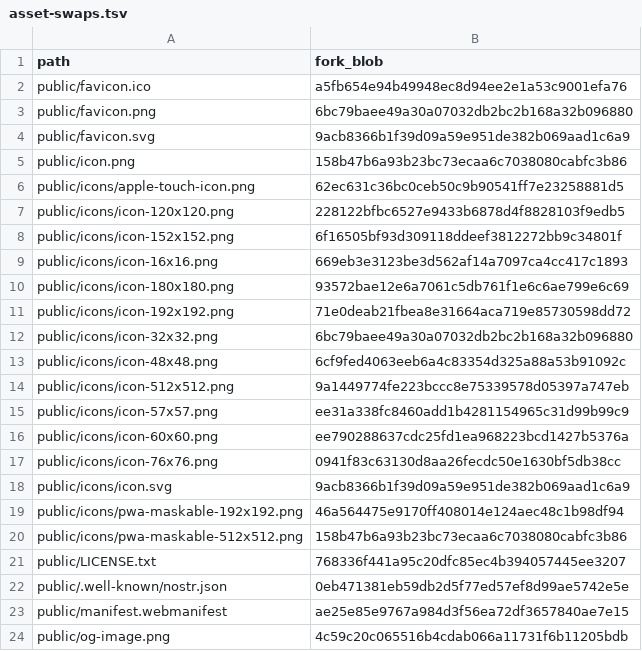
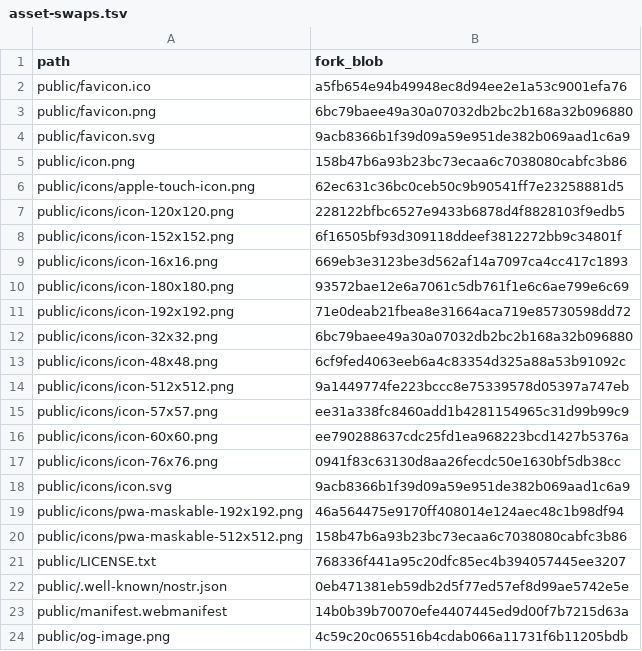
Before and after one commit to SovereignTechnology/sovtech-git, a TSV file: ci/sovtech/asset-swaps.tsv, drawn as a sheet.

Commit message:
sovtech: record the rebranded manifest in asset-swaps.tsv

```diff
--- a/ci/sovtech/asset-swaps.tsv
+++ b/ci/sovtech/asset-swaps.tsv
@@ -22,3 +22,3 @@ public/LICENSE.txt	768336f441a95c20dfc85ec4b394057445ee3207
 public/.well-known/nostr.json	0eb471381eb59db2d5f77ed57ef8d99ae5742e5e
-public/manifest.webmanifest	ae25e85e9767a984d3f56ea72df3657840ae7e15
+public/manifest.webmanifest	14b0b39b70070efe4407445ed9d00f7b7215d63a
 public/og-image.png	4c59c20c065516b4cdab066a11731f6b11205bdb
```
